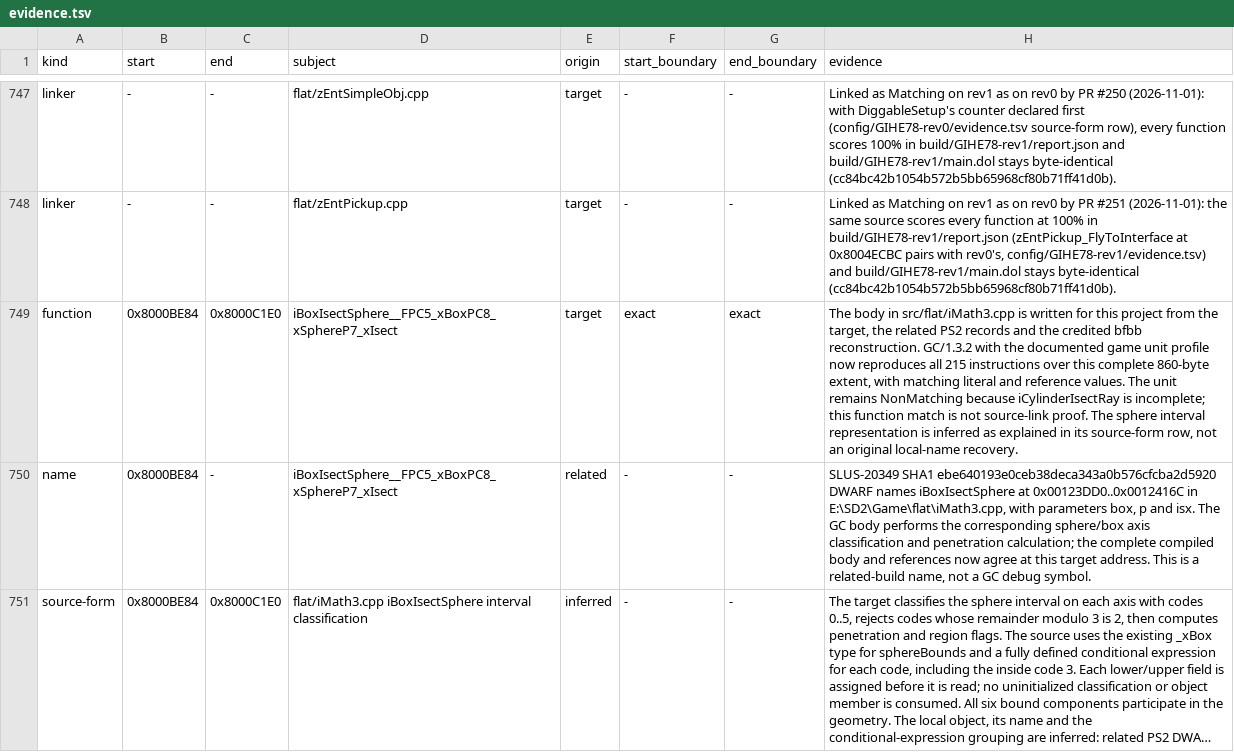
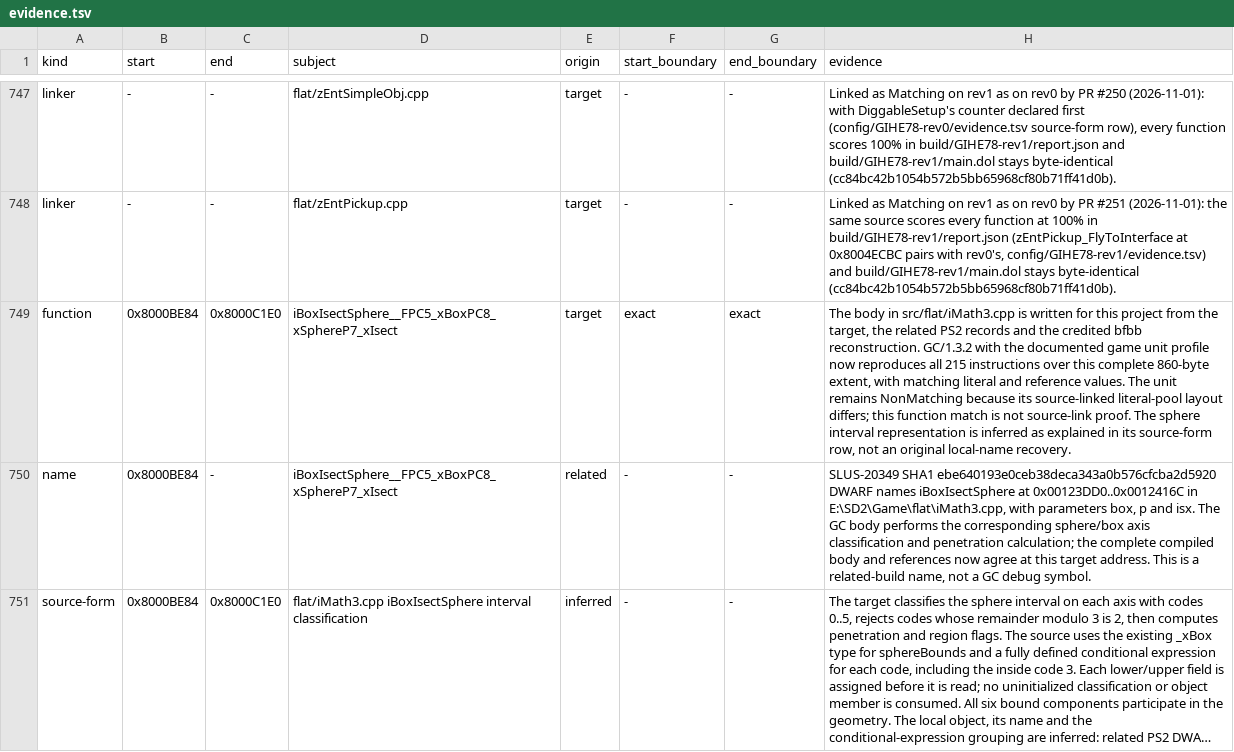
Before and after one commit to mitsevox/n100f, a TSV file: config/GIHE78-rev1/evidence.tsv, drawn as a sheet; only a part is shown, gaps mark what is left out; long unchanged cells end in …; the diff covers the shown part only; the diff names each change by its address in the sheet, - before the commit and + after, or states it on an @@ line.

Commit message:
Match cylinder ray intersection with complete horizontal projections

```diff
--- a/config/GIHE78-rev1/evidence.tsv
+++ b/config/GIHE78-rev1/evidence.tsv
-H749 (evidence): …NonMatching because iCylinderIsectRay is incomplete; this function…
+H749 (evidence): …NonMatching because its source-linked literal-pool layout differs; this function…
```
Also changed, not shown: 3 added rows and 4 edited cells elsewhere in this file, 2 other files.
